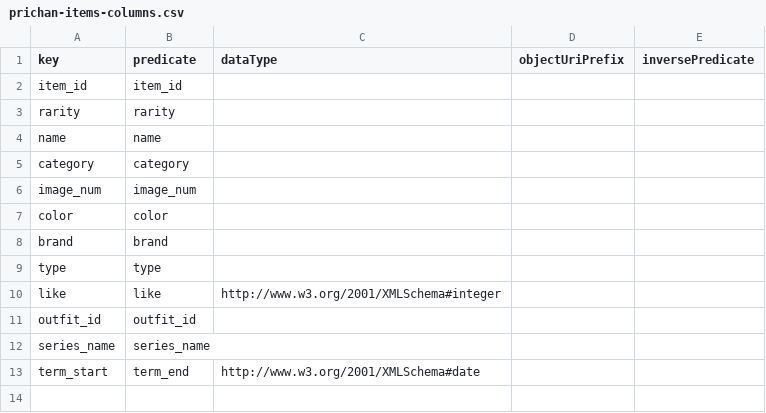
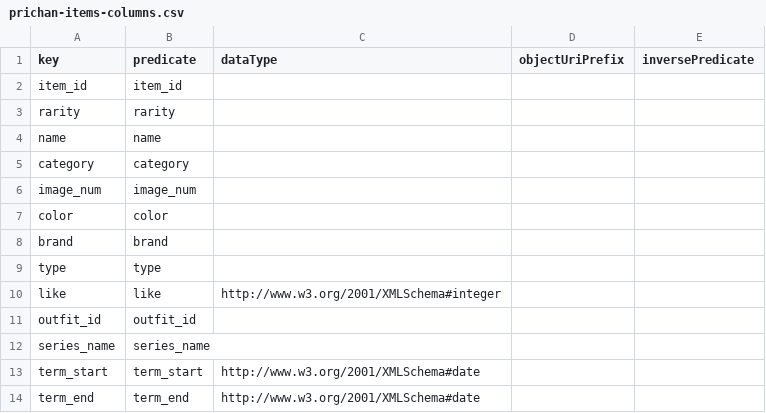
Before and after one commit to prickathon/prismdb, a CSV file: _data/item/prichan-items-columns.csv, drawn as a sheet.

Commit message:
Update prichan-items-columns.csv

```diff
--- a/_data/item/prichan-items-columns.csv
+++ b/_data/item/prichan-items-columns.csv
@@ -12,2 +12,3 @@ outfit_id,outfit_id,,,
 series_name,series_name,,,
-term_start,term_end,http://www.w3.org/2001/XMLSchema#date,,
+term_start,term_start,http://www.w3.org/2001/XMLSchema#date,,
+term_end,term_end,http://www.w3.org/2001/XMLSchema#date,,
```
